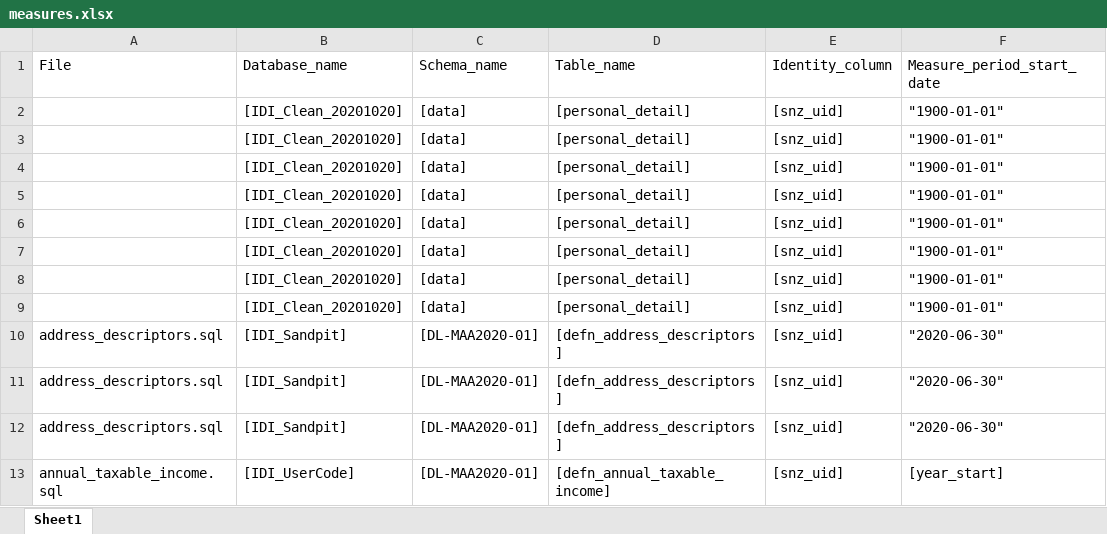
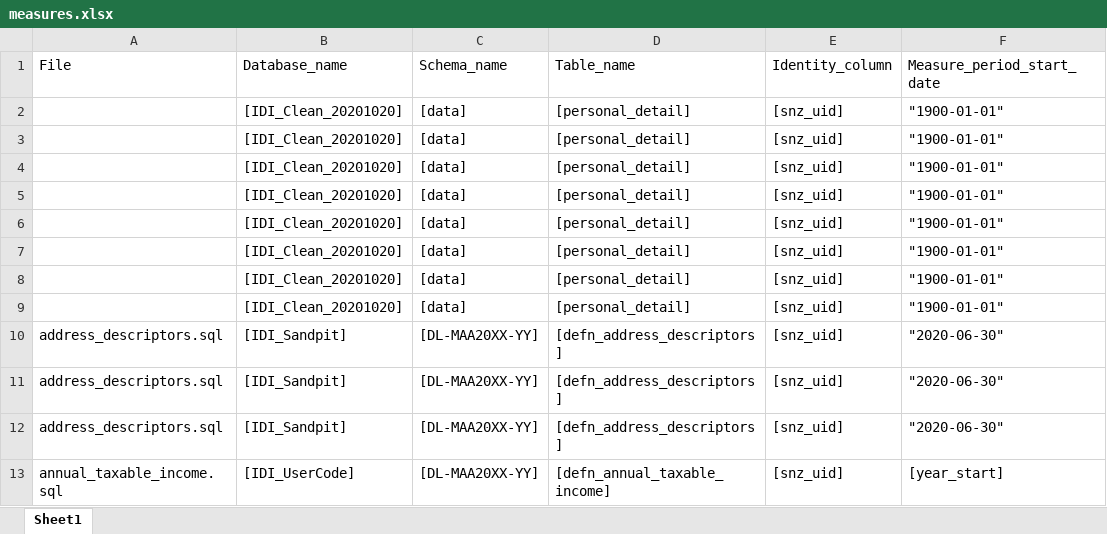
Before and after one commit to nz-social-wellbeing-agency/idi_exemplar_project, an Excel workbook: Analysis/measures.xlsx, sheet Sheet1, drawn as a sheet; only a part is shown; values as stored, in another font and other column widths than the file's, no borders; the diff names each change by its address in the sheet, - before the commit and + after, or states it on an @@ line.

```diff
--- a/Analysis/measures.xlsx (sheet Sheet1)
+++ b/Analysis/measures.xlsx (sheet Sheet1)
-C10:C13: [DL-MAA2020-01]
+C10:C13: [DL-MAA20XX-YY]
```
Also changed, not shown: Analysis/population_and_period.xlsx, 11 other files.
